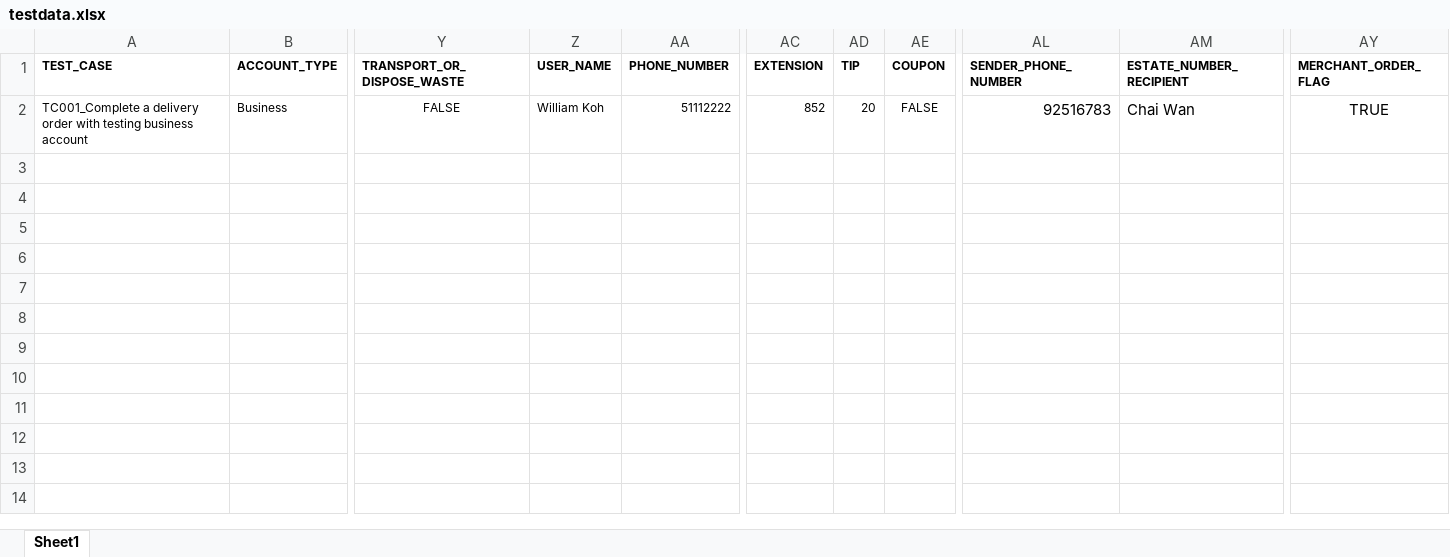
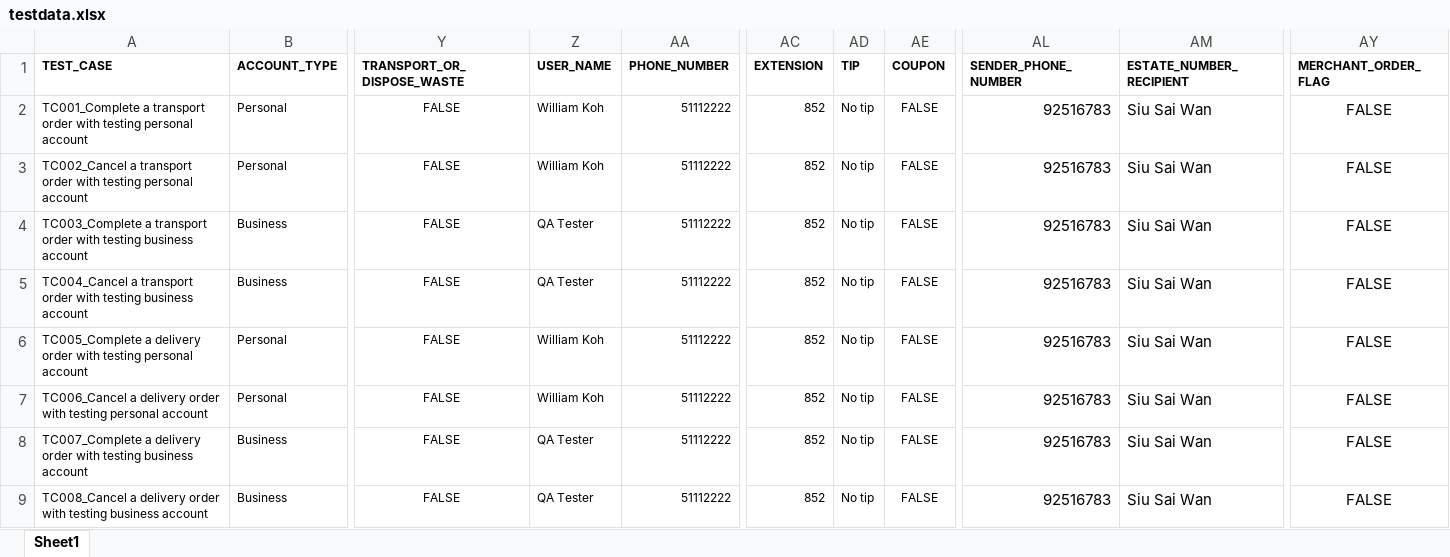
Before and after one commit to williamkoh0206/automation-qa-ca-ios, an Excel workbook: src/main/resources/testdata.xlsx, sheet Sheet1, drawn as a sheet; only a part is shown, gaps mark what is left out; values as stored, in another font and other column widths than the file's, no borders; addresses are those after the commit; rows hold the shown columns only; the diff names each change by its address in the sheet, - before the commit and + after, or states it on an @@ line.

Commit message:
adding the optional remarks in delivery page
add the merchant remarks while fixing the transport landing page issue

```diff
--- a/src/main/resources/testdata.xlsx (sheet Sheet1)
+++ b/src/main/resources/testdata.xlsx (sheet Sheet1)
+row 2: TC001_Complete a transport order with testing personal account | Personal | FALSE | William Koh | 51112222 | 852 | No tip | FALSE | 92516783 | Siu Sai Wan | FALSE
+row 3: TC002_Cancel a transport order with testing personal account | Personal | FALSE | William Koh | 51112222 | 852 | No tip | FALSE | 92516783 | Siu Sai Wan | FALSE
+row 4: TC003_Complete a transport order with testing business account | Business | FALSE | QA Tester | 51112222 | 852 | No tip | FALSE | 92516783 | Siu Sai Wan | FALSE
+row 5: TC004_Cancel a transport order with testing business account | Business | FALSE | QA Tester | 51112222 | 852 | No tip | FALSE | 92516783 | Siu Sai Wan | FALSE
+row 6: TC005_Complete a delivery order with testing personal account | Personal | FALSE | William Koh | 51112222 | 852 | No tip | FALSE | 92516783 | Siu Sai Wan | FALSE
+row 7: TC006_Cancel a delivery order with testing personal account | Personal | FALSE | William Koh | 51112222 | 852 | No tip | FALSE | 92516783 | Siu Sai Wan | FALSE
-A8 (TEST_CASE): TC001_Complete a delivery…
+A8 (TEST_CASE): TC007_Complete a delivery…
-Z8 (USER_NAME): William Koh
+Z8 (USER_NAME): QA Tester
-AD8 (TIP): 20
+AD8 (TIP): No tip
-AM8 (ESTATE_NUMBER_RECIPIENT): Chai Wan
+AM8 (ESTATE_NUMBER_RECIPIENT): Siu Sai Wan
-AY8 (MERCHANT_ORDER_FLAG): TRUE
+AY8 (MERCHANT_ORDER_FLAG): FALSE
+row 9: TC008_Cancel a delivery order with testing business account | Business | FALSE | QA Tester | 51112222 | 852 | No tip | FALSE | 92516783 | Siu Sai Wan | FALSE
```
Also changed, not shown: 9 other files.
